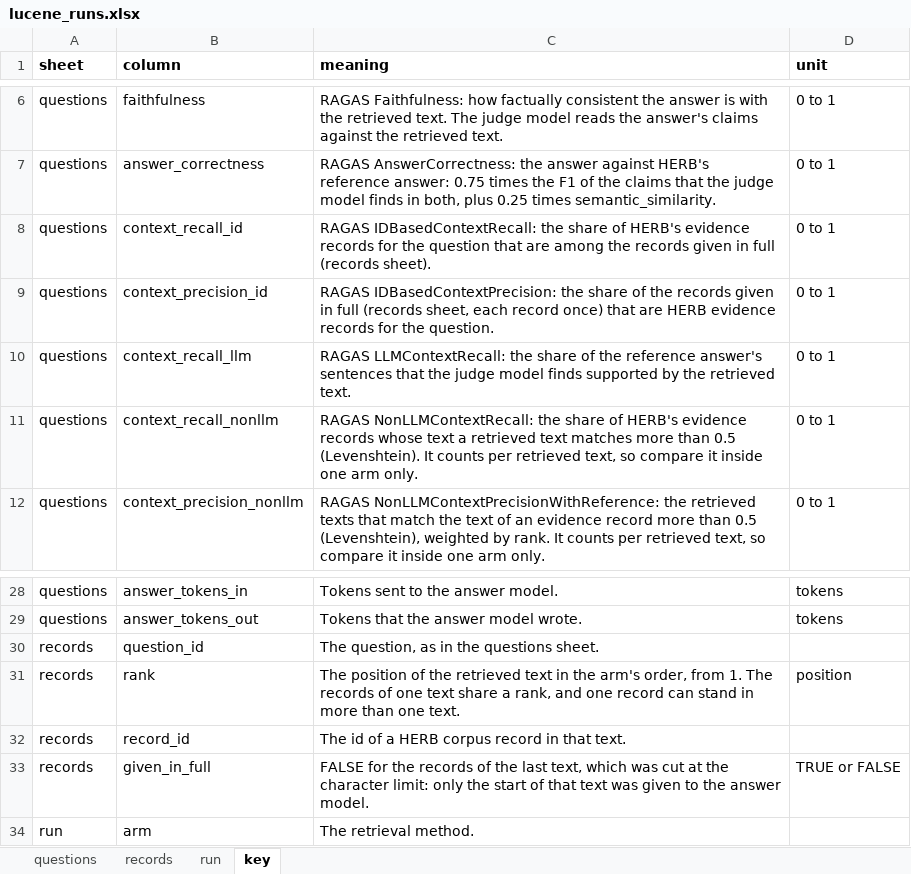
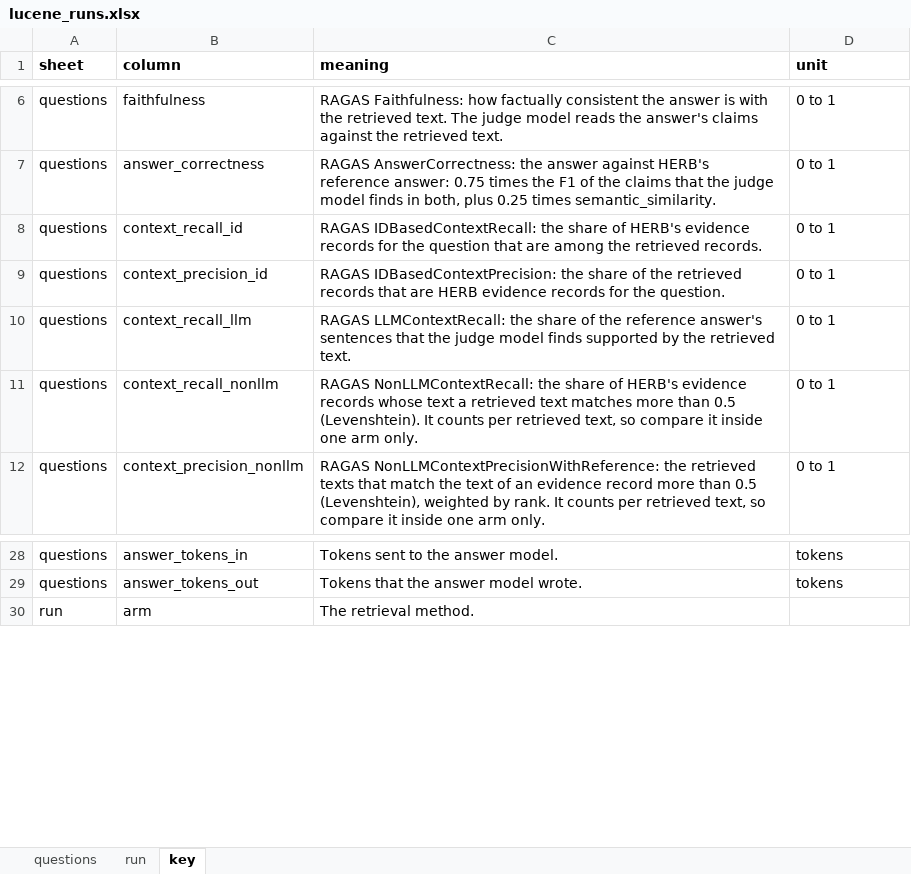
Before and after one commit to Objuret/GRAG-Job, an Excel workbook: finished_data/lucene_runs.xlsx, sheet key, drawn as a sheet; only a part is shown, gaps mark what is left out; values as stored, in another font and other column widths than the file's, no borders; the diff names each change by its address in the sheet, - before the commit and + after, or states it on an @@ line.

```diff
--- a/finished_data/lucene_runs.xlsx (sheet key)
+++ b/finished_data/lucene_runs.xlsx (sheet key)
-sheet tab: records
-C8 (meaning): …among the records given in full (records sheet).
+C8 (meaning): …among the retrieved records.
-C9 (meaning): …of the records given in full (records sheet, each record once) that are…
+C9 (meaning): …of the retrieved records that are…
-row 30: records | question_id | The question, as in the questions sheet.
-row 31: records | rank | The position of the retrieved text in the arm's order, from 1. The records of one text share a rank, and one record can stand in more than one text. | position
-row 32: records | record_id | The id of a HERB corpus record in that text.
-row 33: records | given_in_full | FALSE for the records of the last text, which was cut at the character limit: only the start of that text was given to the answer model. | TRUE or FALSE
```
Also changed, not shown: finished_data/construction.xlsx, 4 other files.
